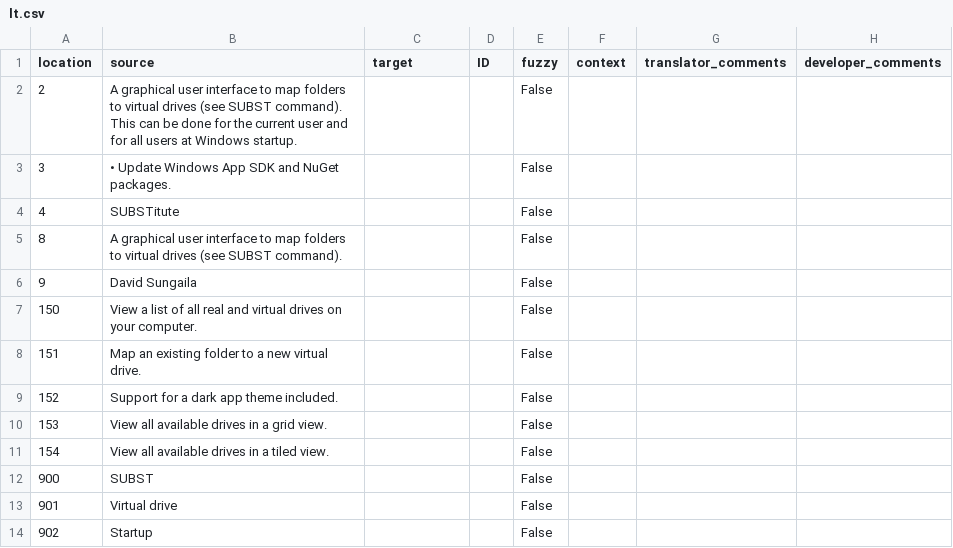
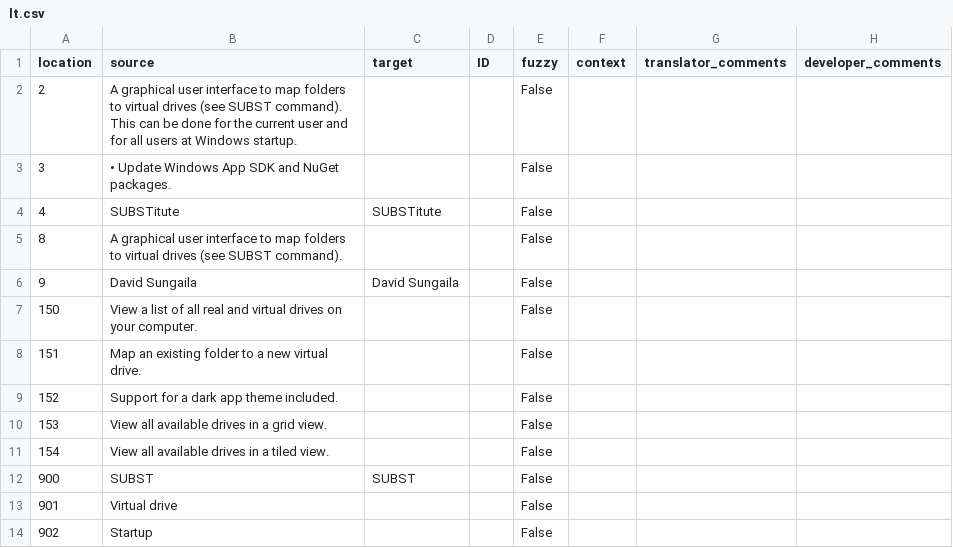
Before and after one commit to sungaila/SUBSTitute, a CSV file: etc/microsoft-store/lt.csv, drawn as a sheet.

Commit message:
l10n(lt): update translation (#34)
l10n(lt): update translation

Co-authored-by: David Sungaila <david.sungaila@arcor.de>
Co-authored-by: DeepL <noreply-mt-deepl@weblate.org>

```diff
--- a/etc/microsoft-store/lt.csv
+++ b/etc/microsoft-store/lt.csv
@@ -3,5 +3,5 @@
 "3","• Update Windows App SDK and NuGet packages.","","","False","","",""
-"4","SUBSTitute","","","False","","",""
+"4","SUBSTitute","SUBSTitute","","False","","",""
 "8","A graphical user interface to map folders to virtual drives (see SUBST command).","","","False","","",""
-"9","David Sungaila","","","False","","",""
+"9","David Sungaila","David Sungaila","","False","","",""
 "150","View a list of all real and virtual drives on your computer.","","","False","","",""
@@ -11,3 +11,3 @@
 "154","View all available drives in a tiled view.","","","False","","",""
-"900","SUBST","","","False","","",""
+"900","SUBST","SUBST","","False","","",""
 "901","Virtual drive","","","False","","",""
```
Also changed, not shown: 1 other file.
